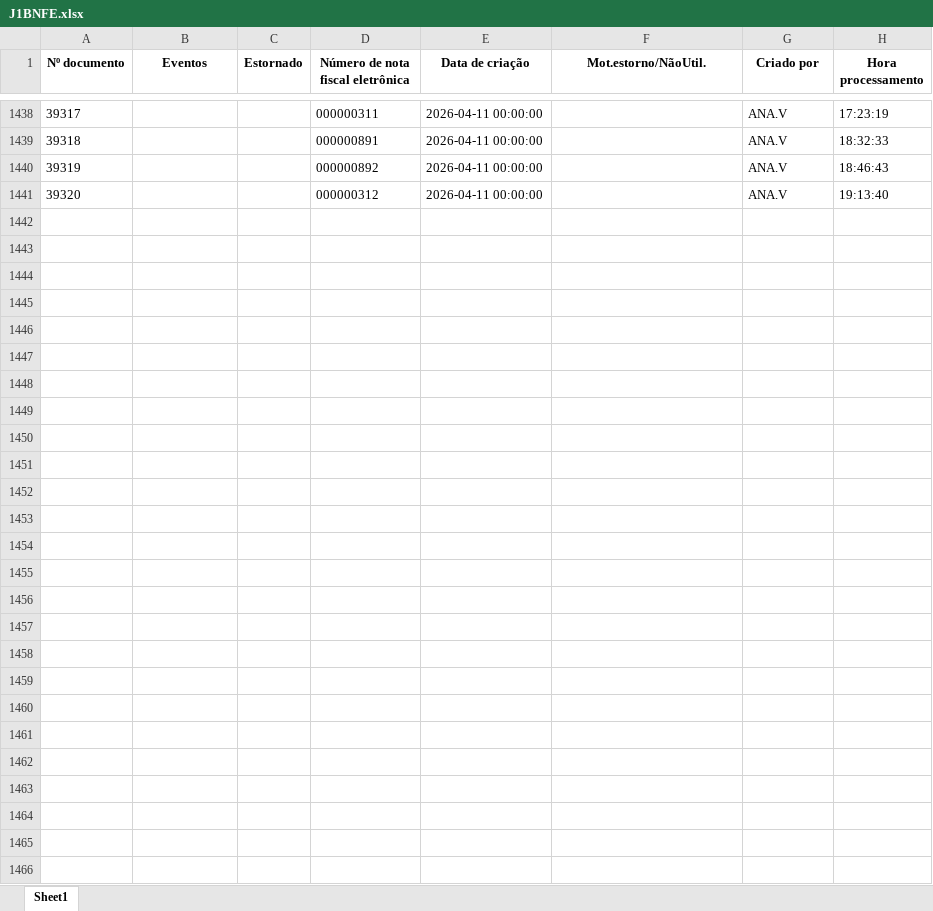
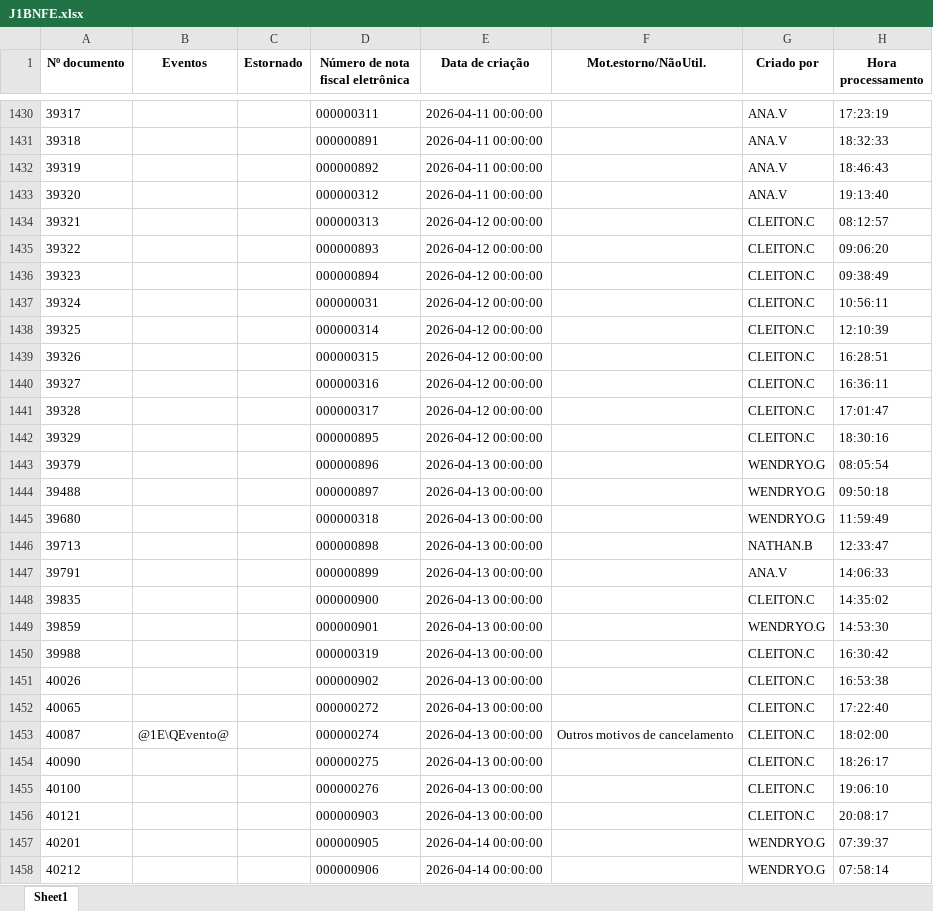
Before and after one commit to nathanbarretosilveira-dev/dash, an Excel workbook: src/data/J1BNFE.xlsx, sheet Sheet1, drawn as a sheet; only a part is shown, gaps mark what is left out; values as stored, in another font and other column widths than the file's, no borders; the diff covers the shown part only; the diff names each change by its address in the sheet, - before the commit and + after, or states it on an @@ line.

Commit message:
Atualização automática JSON e J1BNFE.xlsx

```diff
--- a/src/data/J1BNFE.xlsx (sheet Sheet1)
+++ b/src/data/J1BNFE.xlsx (sheet Sheet1)
@@ row 2 moved to row 1434: 39321 @@
@@ row 3 moved to row 1435: 39322 @@
@@ row 4 moved to row 1436: 39323 @@
@@ row 5 moved to row 1437: 39324 @@
@@ row 6 moved to row 1438: 39325 @@
@@ row 7 moved to row 1439: 39326 @@
@@ row 8 moved to row 1440: 39327 @@
@@ row 9 moved to row 1441: 39328 @@
@@ row 10 moved to row 1442: 39329 @@
+row 1443: 39379 |  |  | 000000896 | 2026-04-13 00:00:00 |  | WENDRYO.G | 08:05:54
+row 1444: 39488 |  |  | 000000897 | 2026-04-13 00:00:00 |  | WENDRYO.G | 09:50:18
+row 1445: 39680 |  |  | 000000318 | 2026-04-13 00:00:00 |  | WENDRYO.G | 11:59:49
+row 1446: 39713 |  |  | 000000898 | 2026-04-13 00:00:00 |  | NATHAN.B | 12:33:47
+row 1447: 39791 |  |  | 000000899 | 2026-04-13 00:00:00 |  | ANA.V | 14:06:33
+row 1448: 39835 |  |  | 000000900 | 2026-04-13 00:00:00 |  | CLEITON.C | 14:35:02
+row 1449: 39859 |  |  | 000000901 | 2026-04-13 00:00:00 |  | WENDRYO.G | 14:53:30
+row 1450: 39988 |  |  | 000000319 | 2026-04-13 00:00:00 |  | CLEITON.C | 16:30:42
+row 1451: 40026 |  |  | 000000902 | 2026-04-13 00:00:00 |  | CLEITON.C | 16:53:38
+row 1452: 40065 |  |  | 000000272 | 2026-04-13 00:00:00 |  | CLEITON.C | 17:22:40
+row 1453: 40087 | @1E\QEvento@ |  | 000000274 | 2026-04-13 00:00:00 | Outros motivos de cancelamento | CLEITON.C | 18:02:00
+row 1454: 40090 |  |  | 000000275 | 2026-04-13 00:00:00 |  | CLEITON.C | 18:26:17
+row 1455: 40100 |  |  | 000000276 | 2026-04-13 00:00:00 |  | CLEITON.C | 19:06:10
+row 1456: 40121 |  |  | 000000903 | 2026-04-13 00:00:00 |  | CLEITON.C | 20:08:17
+row 1457: 40201 |  |  | 000000905 | 2026-04-14 00:00:00 |  | WENDRYO.G | 07:39:37
+row 1458: 40212 |  |  | 000000906 | 2026-04-14 00:00:00 |  | WENDRYO.G | 07:58:14
```
Also changed, not shown: 1 added row elsewhere in this sheet, 1 other file.
